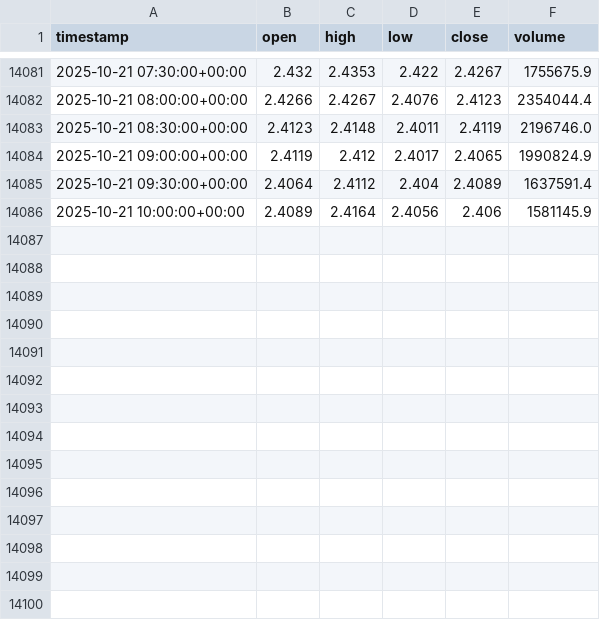
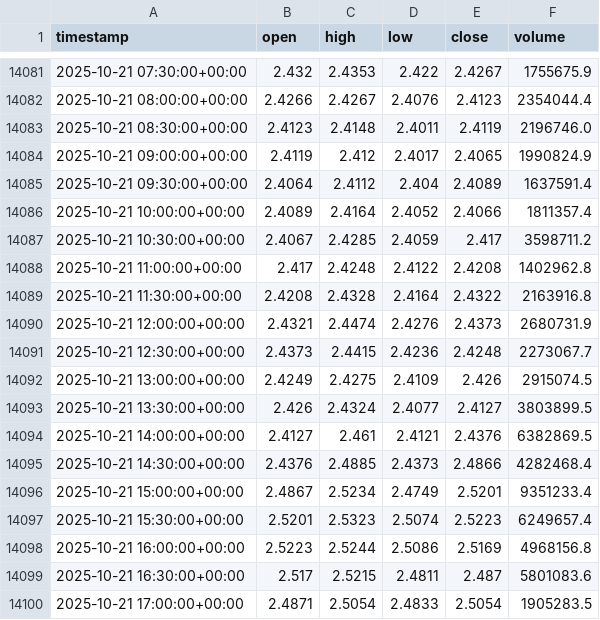
Before and after one commit to AZFARHAD24511/datasets, a CSV file: crypto_datasets/XRPUSDT_1_Jan_2025_to_now.csv, drawn as a sheet; only a part is shown, gaps mark what is left out.

Commit message:
update XRPUSDT_1_Jan_2025_to_now.csv

```diff
--- a/crypto_datasets/XRPUSDT_1_Jan_2025_to_now.csv
+++ b/crypto_datasets/XRPUSDT_1_Jan_2025_to_now.csv
@@ -14085,2 +14085,16 @@ timestamp,open,high,low,close,volume
 2025-10-21 09:30:00+00:00,2.4064,2.4112,2.404,2.4089,1637591.4
-2025-10-21 10:00:00+00:00,2.4089,2.4164,2.4056,2.406,1581145.9
+2025-10-21 10:00:00+00:00,2.4089,2.4164,2.4052,2.4066,1811357.4
+2025-10-21 10:30:00+00:00,2.4067,2.4285,2.4059,2.417,3598711.2
+2025-10-21 11:00:00+00:00,2.417,2.4248,2.4122,2.4208,1402962.8
+2025-10-21 11:30:00+00:00,2.4208,2.4328,2.4164,2.4322,2163916.8
+2025-10-21 12:00:00+00:00,2.4321,2.4474,2.4276,2.4373,2680731.9
+2025-10-21 12:30:00+00:00,2.4373,2.4415,2.4236,2.4248,2273067.7
+2025-10-21 13:00:00+00:00,2.4249,2.4275,2.4109,2.426,2915074.5
+2025-10-21 13:30:00+00:00,2.426,2.4324,2.4077,2.4127,3803899.5
+2025-10-21 14:00:00+00:00,2.4127,2.461,2.4121,2.4376,6382869.5
+2025-10-21 14:30:00+00:00,2.4376,2.4885,2.4373,2.4866,4282468.4
+2025-10-21 15:00:00+00:00,2.4867,2.5234,2.4749,2.5201,9351233.4
+2025-10-21 15:30:00+00:00,2.5201,2.5323,2.5074,2.5223,6249657.4
+2025-10-21 16:00:00+00:00,2.5223,2.5244,2.5086,2.5169,4968156.8
+2025-10-21 16:30:00+00:00,2.517,2.5215,2.4811,2.487,5801083.6
+2025-10-21 17:00:00+00:00,2.4871,2.5054,2.4833,2.5054,1905283.5
```
